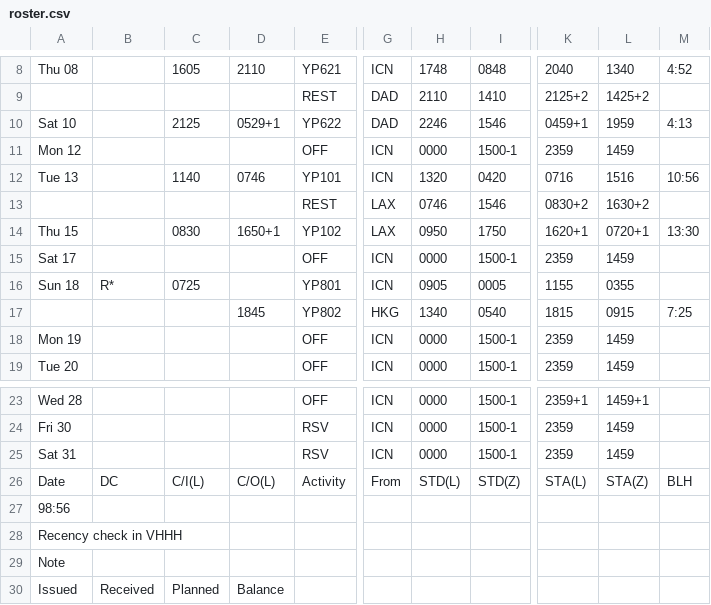
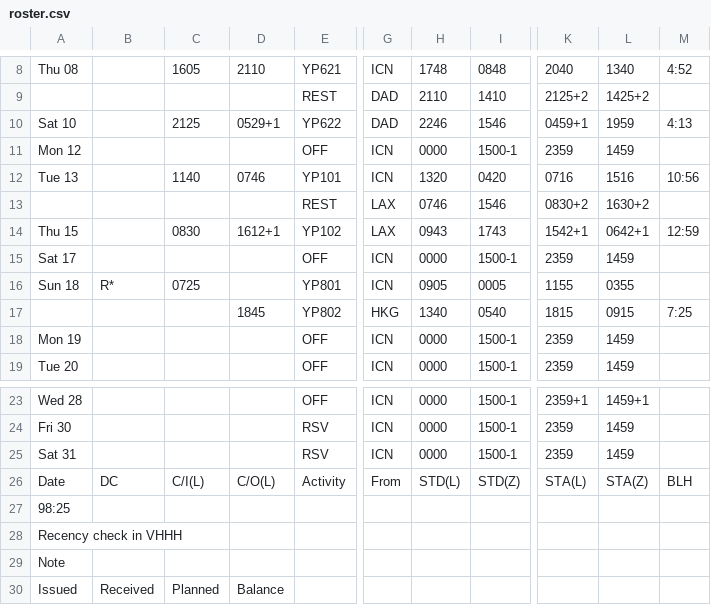
Before and after one commit to csj773/roster-sj, a CSV file: public/roster.csv, drawn as a sheet; only a part is shown, gaps mark what is left out; the diff names each change by its address in the sheet, - before the commit and + after, or states it on an @@ line.

```diff
--- a/public/roster.csv
+++ b/public/roster.csv
-D14: 1650+1
+D14: 1612+1
-H14: 0950
+H14: 0943
-I14: 1750
+I14: 1743
-K14: 1620+1
+K14: 1542+1
-L14: 0720+1
+L14: 0642+1
-M14: 13:30
+M14: 12:59
-A27: 98:56
+A27: 98:25
```
Also changed, not shown: 1 other file.
